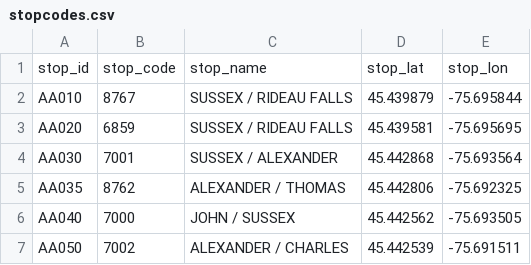
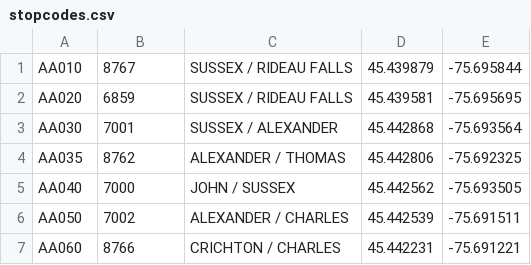
Before and after one commit to nasitraj/BusStop, a CSV file: app/src/main/res/raw/stopcodes.csv, drawn as a sheet; only a part is shown; the shorter side is filled out with more unchanged rows; the diff names each change by its address in the sheet, - before the commit and + after, or states it on an @@ line.

```diff
--- a/app/src/main/res/raw/stopcodes.csv
+++ b/app/src/main/res/raw/stopcodes.csv
-row 1: stop_id | stop_code | stop_name | stop_lat | stop_lon
```
Also changed, not shown: 9 other files.
